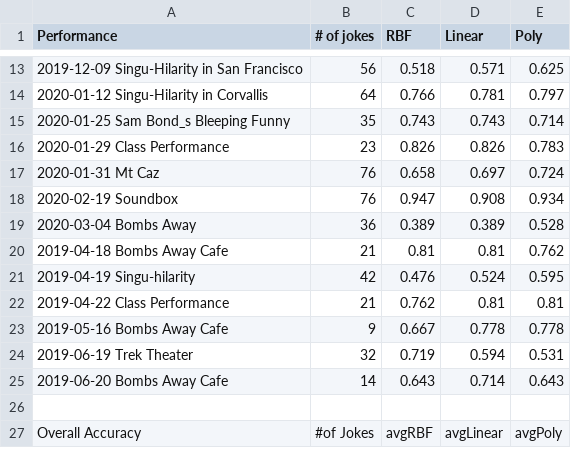
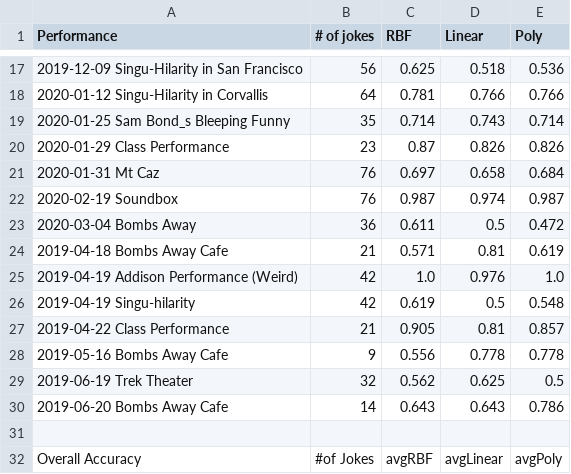
Before and after one commit to Oregon-State-Capstone-2019-Team-43/CapstoneWork, a CSV file: MidJokeMachineLearning/jokeoutput/SVC_Accuracy_Result.csv, drawn as a sheet; only a part is shown, gaps mark what is left out; the diff covers the shown part only.

```diff
--- a/MidJokeMachineLearning/jokeoutput/SVC_Accuracy_Result.csv
+++ b/MidJokeMachineLearning/jokeoutput/SVC_Accuracy_Result.csv
@@ -13,14 +17,15 @@ Performance,# of jokes,RBF,Linear,Poly
-2019-12-09 Singu-Hilarity in San Francisco,56,0.518,0.571,0.625
-2020-01-12 Singu-Hilarity in Corvallis,64,0.766,0.781,0.797
-2020-01-25 Sam Bond_s Bleeping Funny,35,0.743,0.743,0.714
-2020-01-29 Class Performance,23,0.826,0.826,0.783
-2020-01-31 Mt Caz,76,0.658,0.697,0.724
-2020-02-19 Soundbox,76,0.947,0.908,0.934
-2020-03-04 Bombs Away,36,0.389,0.389,0.528
-2019-04-18 Bombs Away Cafe,21,0.81,0.81,0.762
-2019-04-19 Singu-hilarity,42,0.476,0.524,0.595
-2019-04-22 Class Performance,21,0.762,0.81,0.81
-2019-05-16 Bombs Away Cafe,9,0.667,0.778,0.778
-2019-06-19 Trek Theater,32,0.719,0.594,0.531
-2019-06-20 Bombs Away Cafe,14,0.643,0.714,0.643
+2019-12-09 Singu-Hilarity in San Francisco,56,0.625,0.518,0.536
+2020-01-12 Singu-Hilarity in Corvallis,64,0.781,0.766,0.766
+2020-01-25 Sam Bond_s Bleeping Funny,35,0.714,0.743,0.714
+2020-01-29 Class Performance,23,0.87,0.826,0.826
+2020-01-31 Mt Caz,76,0.697,0.658,0.684
+2020-02-19 Soundbox,76,0.987,0.974,0.987
+2020-03-04 Bombs Away,36,0.611,0.5,0.472
+2019-04-18 Bombs Away Cafe,21,0.571,0.81,0.619
+2019-04-19 Addison Performance (Weird),42,1.0,0.976,1.0
+2019-04-19 Singu-hilarity,42,0.619,0.5,0.548
+2019-04-22 Class Performance,21,0.905,0.81,0.857
+2019-05-16 Bombs Away Cafe,9,0.556,0.778,0.778
+2019-06-19 Trek Theater,32,0.562,0.625,0.5
+2019-06-20 Bombs Away Cafe,14,0.643,0.643,0.786
 ,,,,
```
Also changed, not shown: 4 added rows and 31 edited cells elsewhere in this file, 2 other files.
